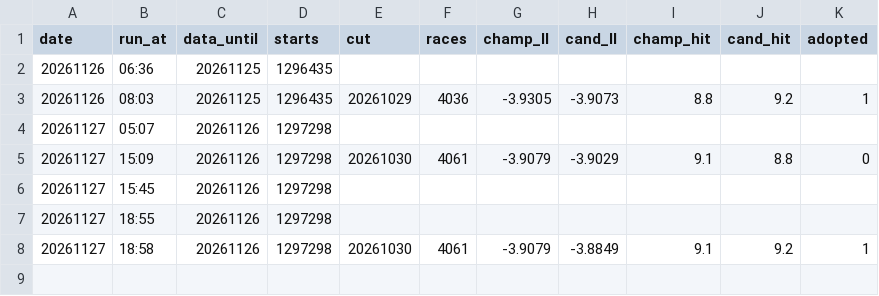
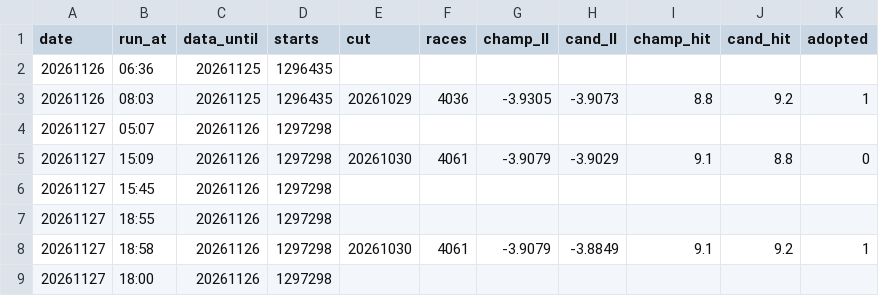
Before and after one commit to pocha2525/boatrace-ai, a CSV file: logs/nightly_log.csv, drawn as a sheet; the diff names each change by its address in the sheet, - before the commit and + after, or states it on an @@ line.

```diff
--- a/logs/nightly_log.csv
+++ b/logs/nightly_log.csv
+row 9: 20261127 | 18:00 | 20261126 | 1297298
```
